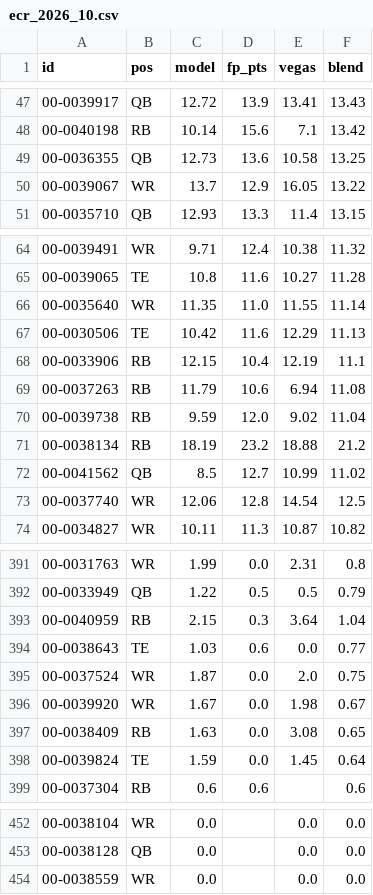
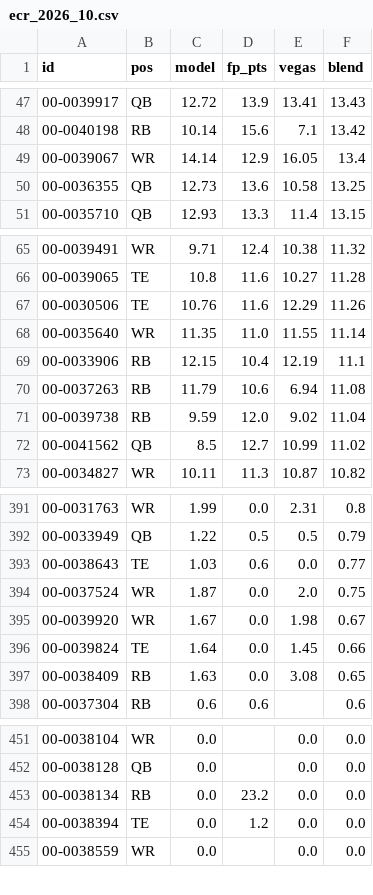
Before and after one commit to brockwilson132/startsit, a CSV file: history/ecr_2026_10.csv, drawn as a sheet; only a part is shown, gaps mark what is left out; removed rows and columns are numbered as before the commit, all else as after; the diff covers the shown part only; the diff names each change by its address in the sheet, - before the commit and + after, or states it on an @@ line.

```diff
--- a/history/ecr_2026_10.csv
+++ b/history/ecr_2026_10.csv
+row 49: 00-0039067 | WR | 14.14 | 12.9 | 16.05 | 13.4
-row 50: 00-0039067 | WR | 13.7 | 12.9 | 16.05 | 13.22
+row 67: 00-0030506 | TE | 10.76 | 11.6 | 12.29 | 11.26
-row 67: 00-0030506 | TE | 10.42 | 11.6 | 12.29 | 11.13
-row 71: 00-0038134 | RB | 18.19 | 23.2 | 18.88 | 21.2
@@ row 73 moved to row 59: 00-0037740 @@
-row 393: 00-0040959 | RB | 2.15 | 0.3 | 3.64 | 1.04
+row 396: 00-0039824 | TE | 1.64 | 0.0 | 1.45 | 0.66
-row 398: 00-0039824 | TE | 1.59 | 0.0 | 1.45 | 0.64
+row 453: 00-0038134 | RB | 0.0 | 23.2 | 0.0 | 0.0
+row 454: 00-0038394 | TE | 0.0 | 1.2 | 0.0 | 0.0
```
Also changed, not shown: 7 added rows, 6 removed rows, 1 moved row and 6 edited cells elsewhere in this file.
